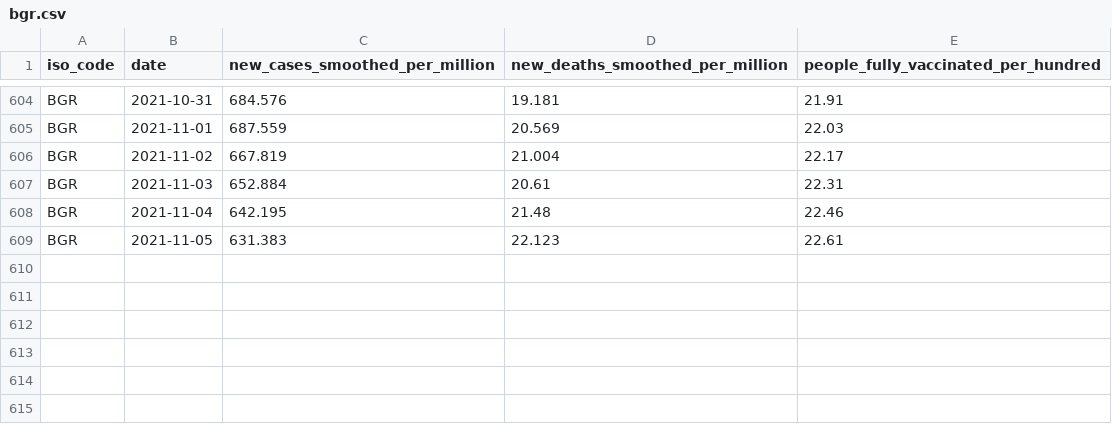
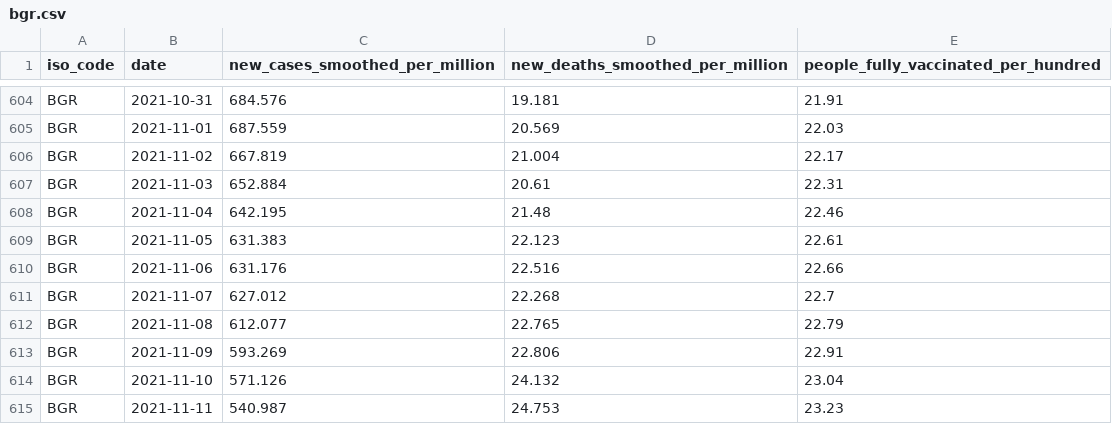
Before and after one commit to data-for-good-bg/cov-curves, a CSV file: data/bgr.csv, drawn as a sheet; only a part is shown, gaps mark what is left out; the diff names each change by its address in the sheet, - before the commit and + after, or states it on an @@ line.

```diff
--- a/data/bgr.csv
+++ b/data/bgr.csv
+row 610: BGR | 2021-11-06 | 631.176 | 22.516 | 22.66
+row 611: BGR | 2021-11-07 | 627.012 | 22.268 | 22.7
+row 612: BGR | 2021-11-08 | 612.077 | 22.765 | 22.79
+row 613: BGR | 2021-11-09 | 593.269 | 22.806 | 22.91
+row 614: BGR | 2021-11-10 | 571.126 | 24.132 | 23.04
+row 615: BGR | 2021-11-11 | 540.987 | 24.753 | 23.23
```
Also changed, not shown: 1 other file.
